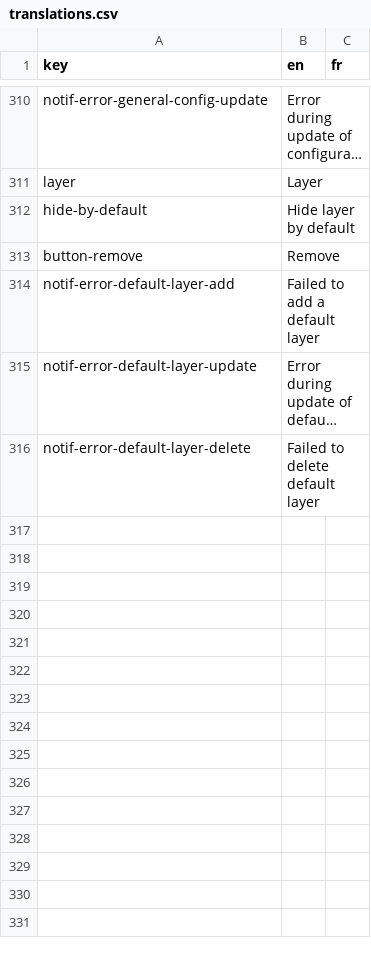
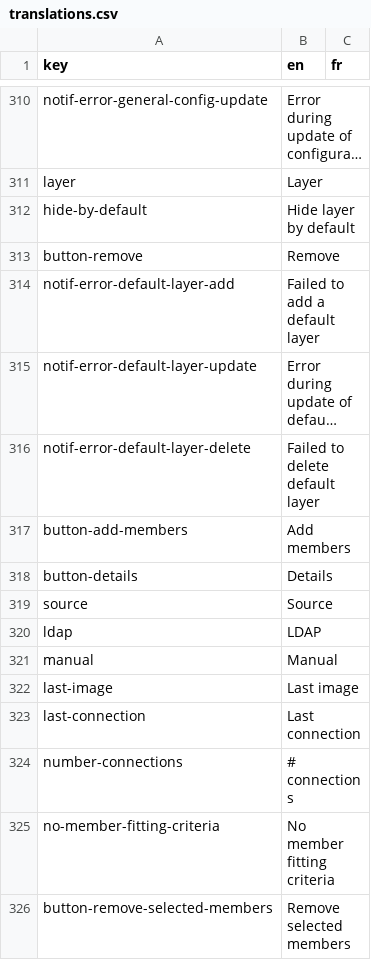
Before and after one commit to cytomine/Cytomine-Web-UI, a CSV file: src/locales/translations.csv, drawn as a sheet; only a part is shown, gaps mark what is left out; long unchanged cells end in …; the diff covers the shown part only; the diff names each change by its address in the sheet, - before the commit and + after, or states it on an @@ line.

Commit message:
Initial commit for members management page

```diff
--- a/src/locales/translations.csv
+++ b/src/locales/translations.csv
+row 317: button-add-members | Add members
+row 318: button-details | Details
+row 319: source | Source
+row 320: ldap | LDAP
+row 321: manual | Manual
+row 322: last-image | Last image
+row 323: last-connection | Last connection
+row 324: number-connections | # connections
+row 325: no-member-fitting-criteria | No member fitting criteria
+row 326: button-remove-selected-members | Remove selected members
```
Also changed, not shown: 18 added rows and 1 edited cell elsewhere in this file, 5 other files.
